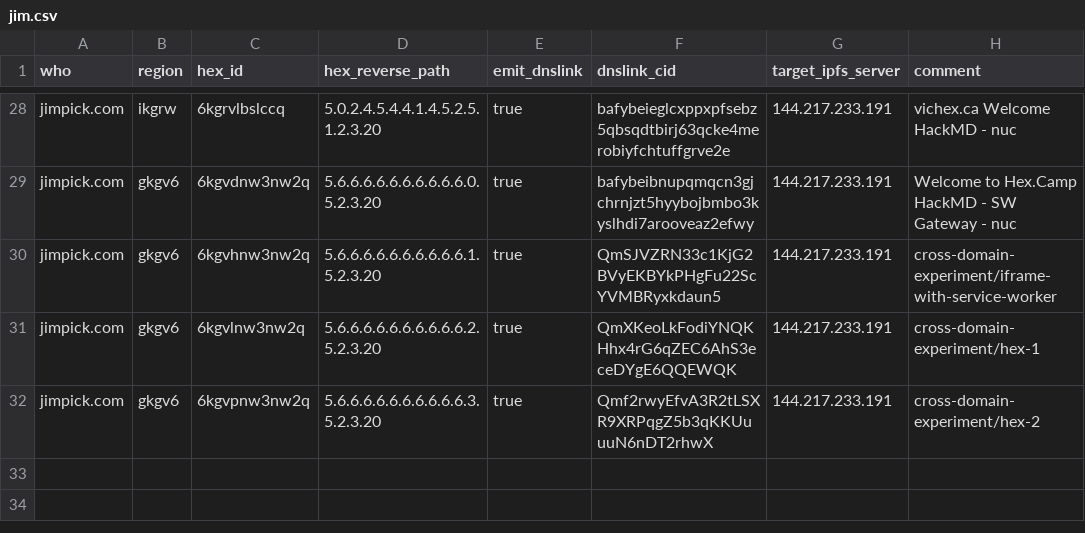
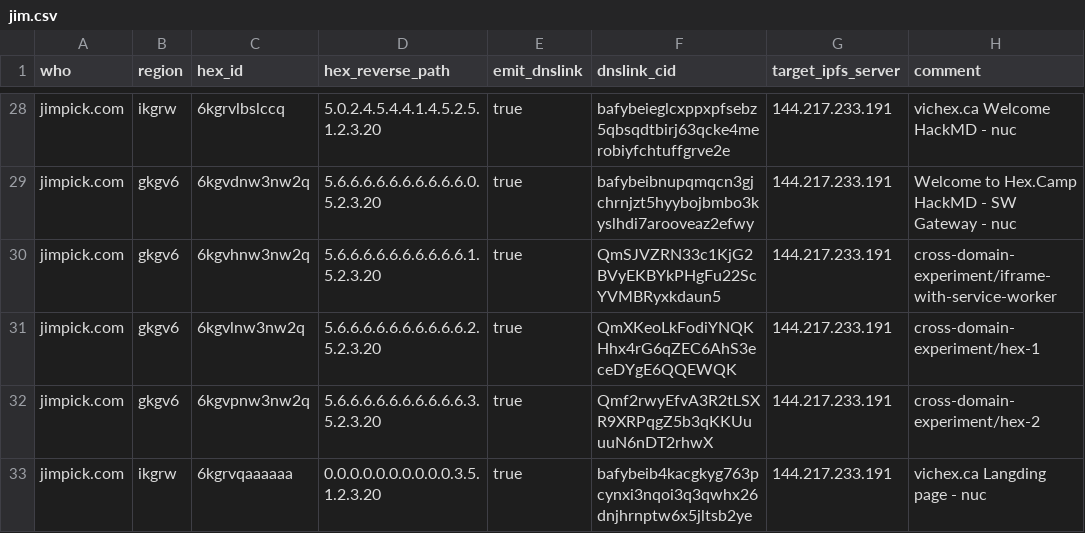
Before and after one commit to hexcamp/hexcamp-coredns, a CSV file: generator/sites/jim.csv, drawn as a sheet; only a part is shown, gaps mark what is left out.

Commit message:
Add vichex.ca landing page

```diff
--- a/generator/sites/jim.csv
+++ b/generator/sites/jim.csv
@@ -32 +32,2 @@ jimpick.com,gkgv6,6kgvlnw3nw2q,5.6.6.6.6.6.6.6.6.6.6.2.5.2.3.20,true,QmXKeoLkFod
 jimpick.com,gkgv6,6kgvpnw3nw2q,5.6.6.6.6.6.6.6.6.6.6.3.5.2.3.20,true,Qmf2rwyEfvA3R2tLSXR9XRPqgZ5b3qKKUuuuN6nDT2rhwX,144.217.233.191,"cross-domain-experiment/hex-2"
+jimpick.com,ikgrw,6kgrvqaaaaaa,0.0.0.0.0.0.0.0.0.0.3.5.1.2.3.20,true,bafybeib4kacgkyg763pcynxi3nqoi3q3qwhx26dnjhrnptw6x5jltsb2ye,144.217.233.191,"vichex.ca Langding page - nuc"
```
